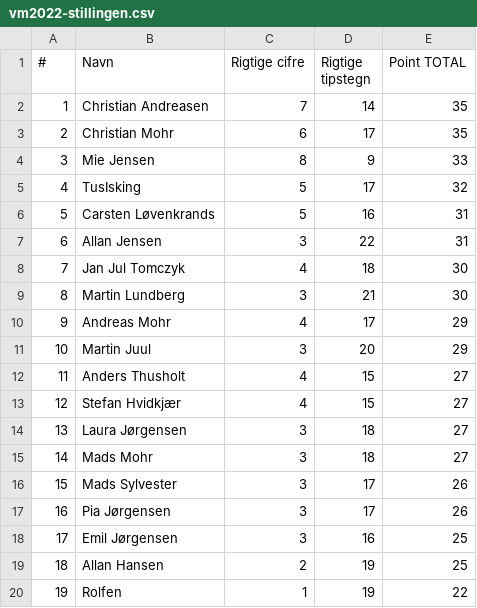
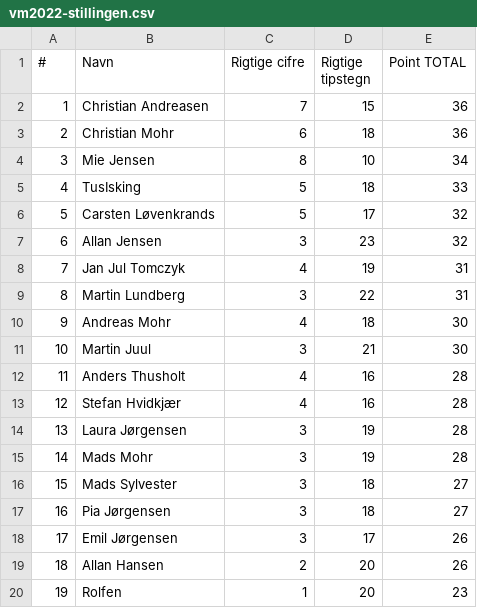
Before and after one commit to hrmohr/groupstage, a CSV file: docs/resources/vm2022/vm2022-stillingen.csv, drawn as a sheet.

```diff
--- a/docs/resources/vm2022/vm2022-stillingen.csv
+++ b/docs/resources/vm2022/vm2022-stillingen.csv
@@ -1,20 +1,20 @@
 "#","Navn","Rigtige cifre","Rigtige tipstegn","Point TOTAL"
-1,"Christian Andreasen",7,14,35
-2,"Christian Mohr",6,17,35
-3,"Mie Jensen",8,9,33
-4,"TusIsking",5,17,32
-5,"Carsten Løvenkrands",5,16,31
-6,"Allan Jensen",3,22,31
-7,"Jan Jul Tomczyk",4,18,30
-8,"Martin Lundberg",3,21,30
-9,"Andreas Mohr",4,17,29
-10,"Martin Juul",3,20,29
-11,"Anders Thusholt",4,15,27
-12,"Stefan Hvidkjær",4,15,27
-13,"Laura Jørgensen",3,18,27
-14,"Mads Mohr",3,18,27
-15,"Mads Sylvester",3,17,26
-16,"Pia Jørgensen",3,17,26
-17,"Emil Jørgensen",3,16,25
-18,"Allan Hansen",2,19,25
-19,"Rolfen",1,19,22
+1,"Christian Andreasen",7,15,36
+2,"Christian Mohr",6,18,36
+3,"Mie Jensen",8,10,34
+4,"TusIsking",5,18,33
+5,"Carsten Løvenkrands",5,17,32
+6,"Allan Jensen",3,23,32
+7,"Jan Jul Tomczyk",4,19,31
+8,"Martin Lundberg",3,22,31
+9,"Andreas Mohr",4,18,30
+10,"Martin Juul",3,21,30
+11,"Anders Thusholt",4,16,28
+12,"Stefan Hvidkjær",4,16,28
+13,"Laura Jørgensen",3,19,28
+14,"Mads Mohr",3,19,28
+15,"Mads Sylvester",3,18,27
+16,"Pia Jørgensen",3,18,27
+17,"Emil Jørgensen",3,17,26
+18,"Allan Hansen",2,20,26
+19,"Rolfen",1,20,23
```
Also changed, not shown: 2 other files.
